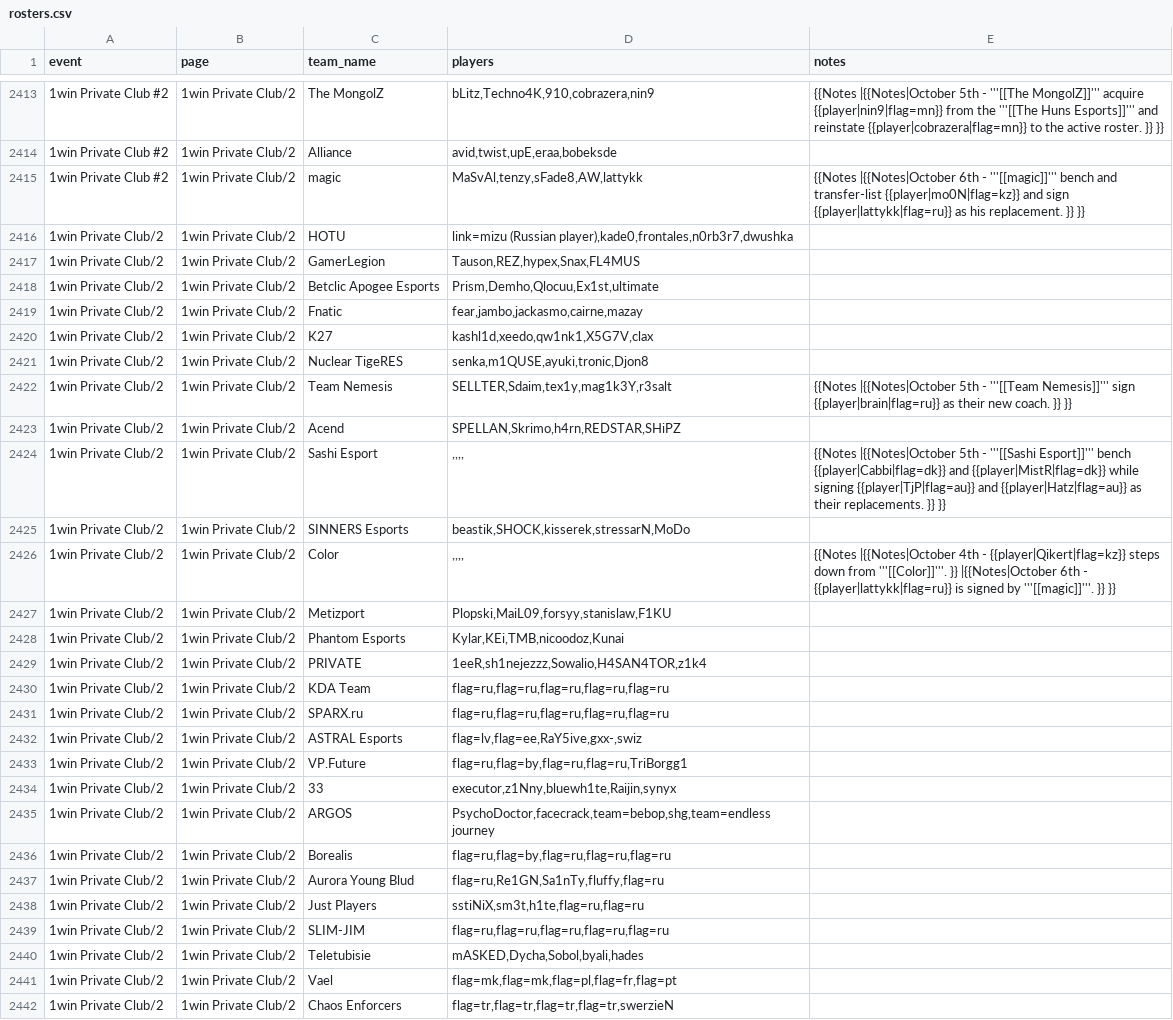
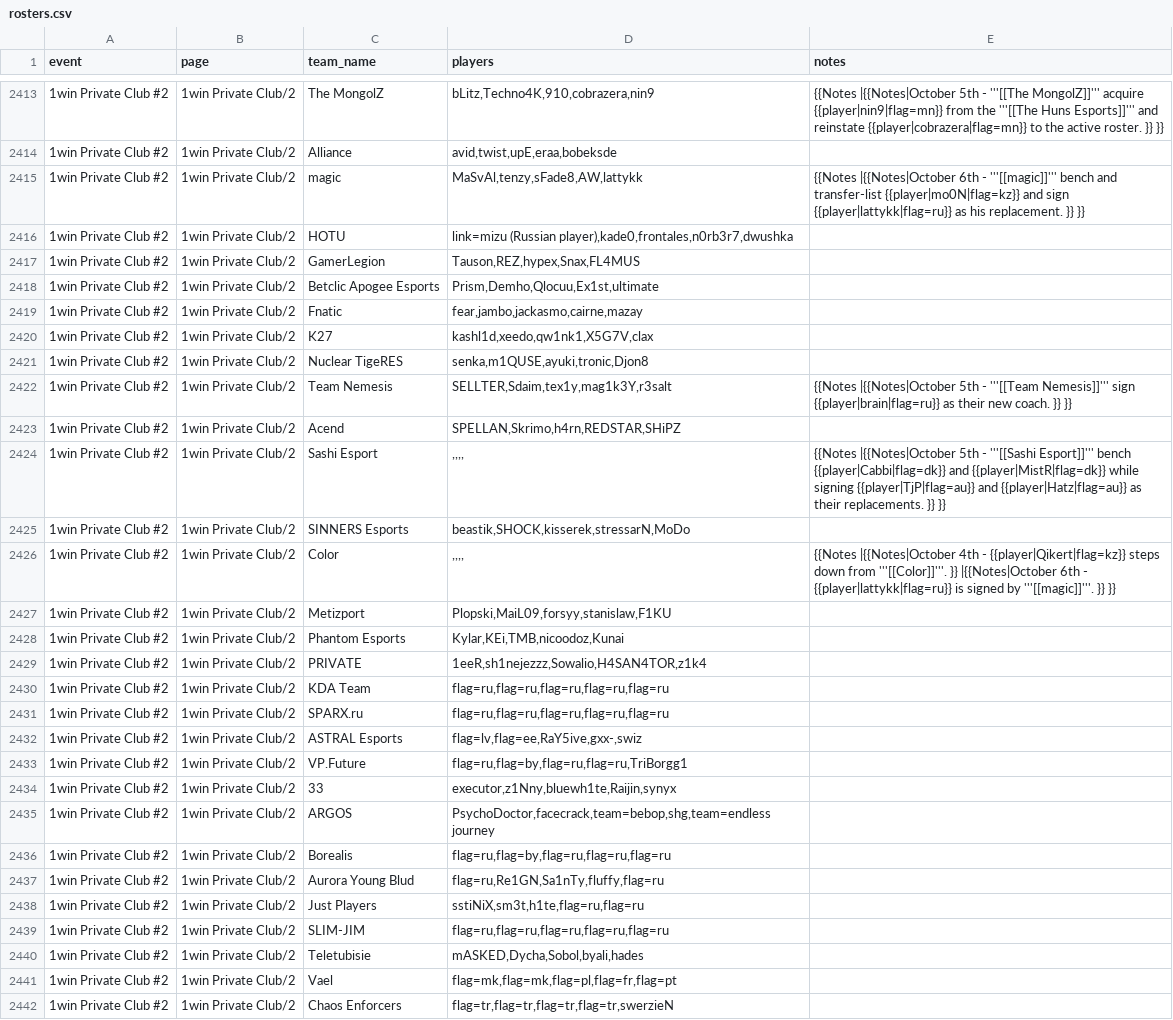
Before and after one commit to sb291099-create/Cs2-form, a CSV file: data/rosters.csv, drawn as a sheet; only a part is shown, gaps mark what is left out; the diff covers the shown part only; the diff names each change by its address in the sheet, - before the commit and + after, or states it on an @@ line.

```diff
--- a/data/rosters.csv
+++ b/data/rosters.csv
-A2416:A2442 (event): 1win Private Club/2
+A2416:A2442 (event): 1win Private Club #2
```
Also changed, not shown: 7 edited cells elsewhere in this file, data/news.csv, data/rss.csv, 2 other files.
